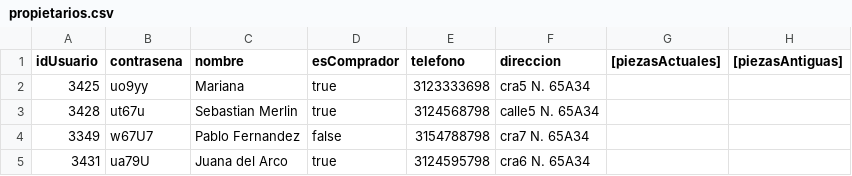
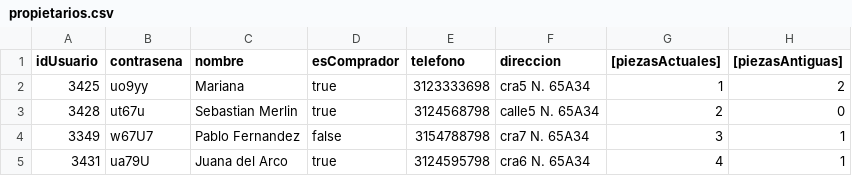
Before and after one commit to DPOO-202410-G10/Proyecto_1, a CSV file: Entrega_2/data/propietarios.csv, drawn as a sheet.

```diff
--- a/Entrega_2/data/propietarios.csv
+++ b/Entrega_2/data/propietarios.csv
@@ -1,5 +1,5 @@
 idUsuario;contrasena;nombre;esComprador;telefono;direccion;[piezasActuales];[piezasAntiguas]
-3425;uo9yy;Mariana;true;3123333698;cra5 N. 65A34;
-3428;ut67u;Sebastian Merlin;true;3124568798;calle5 N. 65A34;
-3349;w67U7;Pablo Fernandez;false;3154788798;cra7 N. 65A34;
-3431;ua79U;Juana del Arco;true;3124595798;cra6 N. 65A34;
+3425;uo9yy;Mariana;true;3123333698;cra5 N. 65A34;1;2
+3428;ut67u;Sebastian Merlin;true;3124568798;calle5 N. 65A34;2;0
+3349;w67U7;Pablo Fernandez;false;3154788798;cra7 N. 65A34;3;1
+3431;ua79U;Juana del Arco;true;3124595798;cra6 N. 65A34;4;1
```
Also changed, not shown: Entrega_2/data/piezas.csv, 2 other files.
